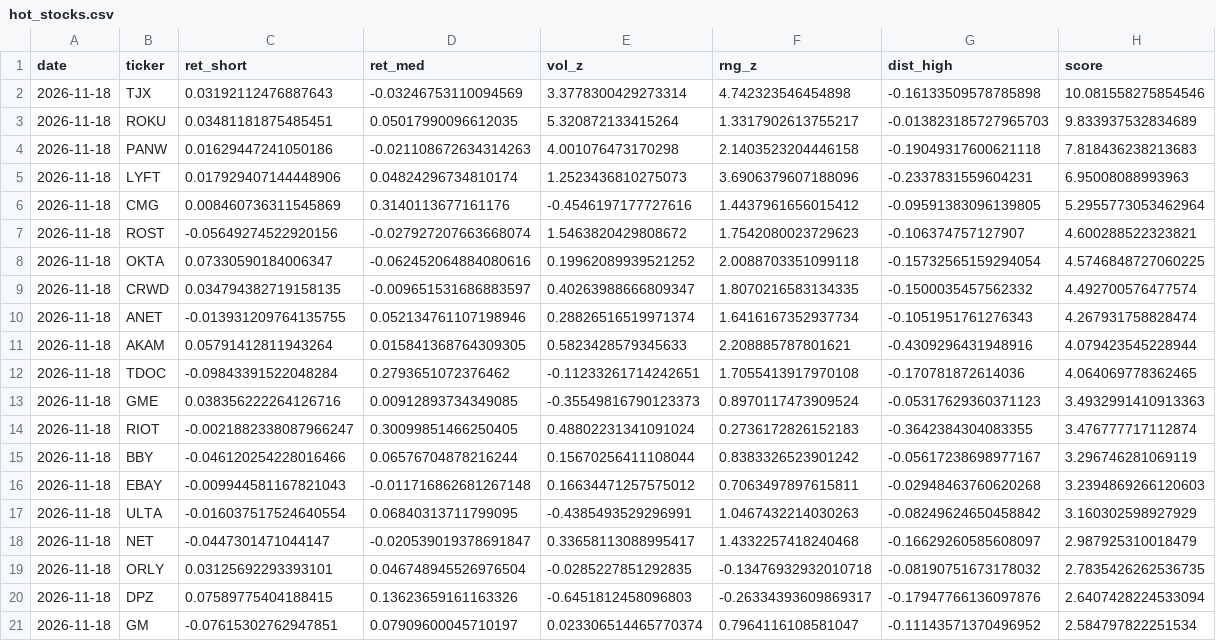
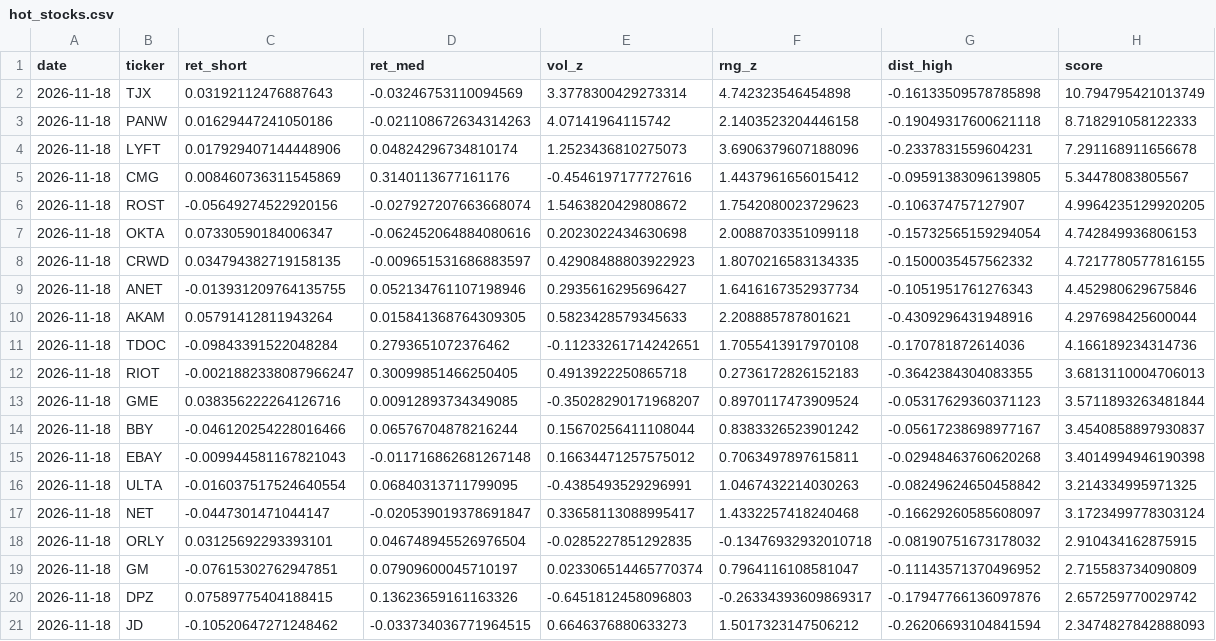
Before and after one commit to Yu-ChangCheng/PingPingPongPong, a CSV file: docs/data/hot_stocks.csv, drawn as a sheet.

```diff
--- a/docs/data/hot_stocks.csv
+++ b/docs/data/hot_stocks.csv
@@ -1,21 +1,21 @@
 date,ticker,ret_short,ret_med,vol_z,rng_z,dist_high,score
-2026-11-18,TJX,0.03192112476887643,-0.03246753110094569,3.3778300429273314,4.742323546454898,-0.16133509578785898,10.081558275854546
-2026-11-18,ROKU,0.03481181875485451,0.05017990096612035,5.320872133415264,1.3317902613755217,-0.013823185727965703,9.833937532834689
-2026-11-18,PANW,0.01629447241050186,-0.021108672634314263,4.001076473170298,2.1403523204446158,-0.19049317600621118,7.818436238213683
-2026-11-18,LYFT,0.017929407144448906,0.04824296734810174,1.2523436810275073,3.6906379607188096,-0.2337831559604231,6.95008088993963
-2026-11-18,CMG,0.008460736311545869,0.3140113677161176,-0.4546197177727616,1.4437961656015412,-0.09591383096139805,5.2955773053462964
-2026-11-18,ROST,-0.05649274522920156,-0.027927207663668074,1.5463820429808672,1.7542080023729623,-0.106374757127907,4.600288522323821
-2026-11-18,OKTA,0.07330590184006347,-0.062452064884080616,0.19962089939521252,2.0088703351099118,-0.15732565159294054,4.5746848727060225
-2026-11-18,CRWD,0.034794382719158135,-0.009651531686883597,0.40263988666809347,1.8070216583134335,-0.1500035457562332,4.492700576477574
-2026-11-18,ANET,-0.013931209764135755,0.052134761107198946,0.28826516519971374,1.6416167352937734,-0.1051951761276343,4.267931758828474
-2026-11-18,AKAM,0.05791412811943264,0.015841368764309305,0.5823428579345633,2.208885787801621,-0.4309296431948916,4.079423545228944
-2026-11-18,TDOC,-0.09843391522048284,0.2793651072376462,-0.11233261714242651,1.7055413917970108,-0.170781872614036,4.064069778362465
-2026-11-18,GME,0.038356222264126716,0.00912893734349085,-0.35549816790123373,0.8970117473909524,-0.05317629360371123,3.4932991410913363
-2026-11-18,RIOT,-0.0021882338087966247,0.30099851466250405,0.48802231341091024,0.2736172826152183,-0.3642384304083355,3.476777717112874
-2026-11-18,BBY,-0.046120254228016466,0.06576704878216244,0.15670256411108044,0.8383326523901242,-0.05617238698977167,3.296746281069119
-2026-11-18,EBAY,-0.009944581167821043,-0.011716862681267148,0.16634471257575012,0.7063497897615811,-0.02948463760620268,3.2394869266120603
-2026-11-18,ULTA,-0.016037517524640554,0.06840313711799095,-0.4385493529296991,1.0467432214030263,-0.08249624650458842,3.160302598927929
-2026-11-18,NET,-0.0447301471044147,-0.020539019378691847,0.33658113088995417,1.4332257418240468,-0.16629260585608097,2.987925310018479
-2026-11-18,ORLY,0.03125692293393101,0.046748945526976504,-0.0285227851292835,-0.13476932932010718,-0.08190751673178032,2.7835426262536735
-2026-11-18,DPZ,0.07589775404188415,0.13623659161163326,-0.6451812458096803,-0.26334393609869317,-0.17947766136097876,2.6407428224533094
-2026-11-18,GM,-0.07615302762947851,0.07909600045710197,0.023306514465770374,0.7964116108581047,-0.11143571370496952,2.584797822251534
+2026-11-18,TJX,0.03192112476887643,-0.03246753110094569,3.3778300429273314,4.742323546454898,-0.16133509578785898,10.794795421013749
+2026-11-18,PANW,0.01629447241050186,-0.021108672634314263,4.07141964115742,2.1403523204446158,-0.19049317600621118,8.718291058122333
+2026-11-18,LYFT,0.017929407144448906,0.04824296734810174,1.2523436810275073,3.6906379607188096,-0.2337831559604231,7.291168911656678
+2026-11-18,CMG,0.008460736311545869,0.3140113677161176,-0.4546197177727616,1.4437961656015412,-0.09591383096139805,5.34478083805567
+2026-11-18,ROST,-0.05649274522920156,-0.027927207663668074,1.5463820429808672,1.7542080023729623,-0.106374757127907,4.9964235129920205
+2026-11-18,OKTA,0.07330590184006347,-0.062452064884080616,0.2023022434630698,2.0088703351099118,-0.15732565159294054,4.742849936806153
+2026-11-18,CRWD,0.034794382719158135,-0.009651531686883597,0.42908488803922923,1.8070216583134335,-0.1500035457562332,4.7217780577816155
+2026-11-18,ANET,-0.013931209764135755,0.052134761107198946,0.2935616295696427,1.6416167352937734,-0.1051951761276343,4.452980629675846
+2026-11-18,AKAM,0.05791412811943264,0.015841368764309305,0.5823428579345633,2.208885787801621,-0.4309296431948916,4.297698425600044
+2026-11-18,TDOC,-0.09843391522048284,0.2793651072376462,-0.11233261714242651,1.7055413917970108,-0.170781872614036,4.166189234314736
+2026-11-18,RIOT,-0.0021882338087966247,0.30099851466250405,0.4913922250865718,0.2736172826152183,-0.3642384304083355,3.6813110004706013
+2026-11-18,GME,0.038356222264126716,0.00912893734349085,-0.35028290171968207,0.8970117473909524,-0.05317629360371123,3.5711893263481844
+2026-11-18,BBY,-0.046120254228016466,0.06576704878216244,0.15670256411108044,0.8383326523901242,-0.05617238698977167,3.4540858897930837
+2026-11-18,EBAY,-0.009944581167821043,-0.011716862681267148,0.16634471257575012,0.7063497897615811,-0.02948463760620268,3.4014994946190398
+2026-11-18,ULTA,-0.016037517524640554,0.06840313711799095,-0.4385493529296991,1.0467432214030263,-0.08249624650458842,3.214334995971325
+2026-11-18,NET,-0.0447301471044147,-0.020539019378691847,0.33658113088995417,1.4332257418240468,-0.16629260585608097,3.1723499778303124
+2026-11-18,ORLY,0.03125692293393101,0.046748945526976504,-0.0285227851292835,-0.13476932932010718,-0.08190751673178032,2.910434162875915
+2026-11-18,GM,-0.07615302762947851,0.07909600045710197,0.023306514465770374,0.7964116108581047,-0.11143571370496952,2.715583734090809
+2026-11-18,DPZ,0.07589775404188415,0.13623659161163326,-0.6451812458096803,-0.26334393609869317,-0.17947766136097876,2.657259770029742
+2026-11-18,JD,-0.10520647271248462,-0.033734036771964515,0.6646376880633273,1.5017323147506212,-0.26206693104841594,2.3474827842888093
```
Also changed, not shown: docs/data/feature_importance.csv, docs/data/fold_metrics.csv, 10 other files.
